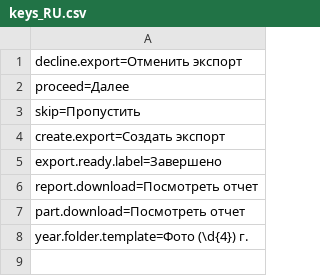
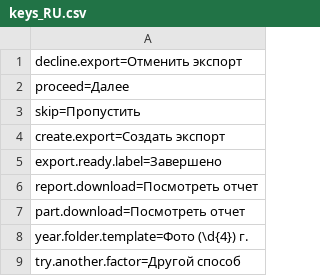
Before and after one commit to dzharikhin/google-takeout-backup, a CSV file: keys_RU.csv (was backup-server/keys_RU.csv), drawn as a sheet; the diff names each change by its address in the sheet, - before the commit and + after, or states it on an @@ line.

```diff
--- a/backup-server/keys_RU.csv
+++ b/keys_RU.csv
+row 9: try.another.factor=Другой способ
```
Also changed, not shown: 4 other files.
